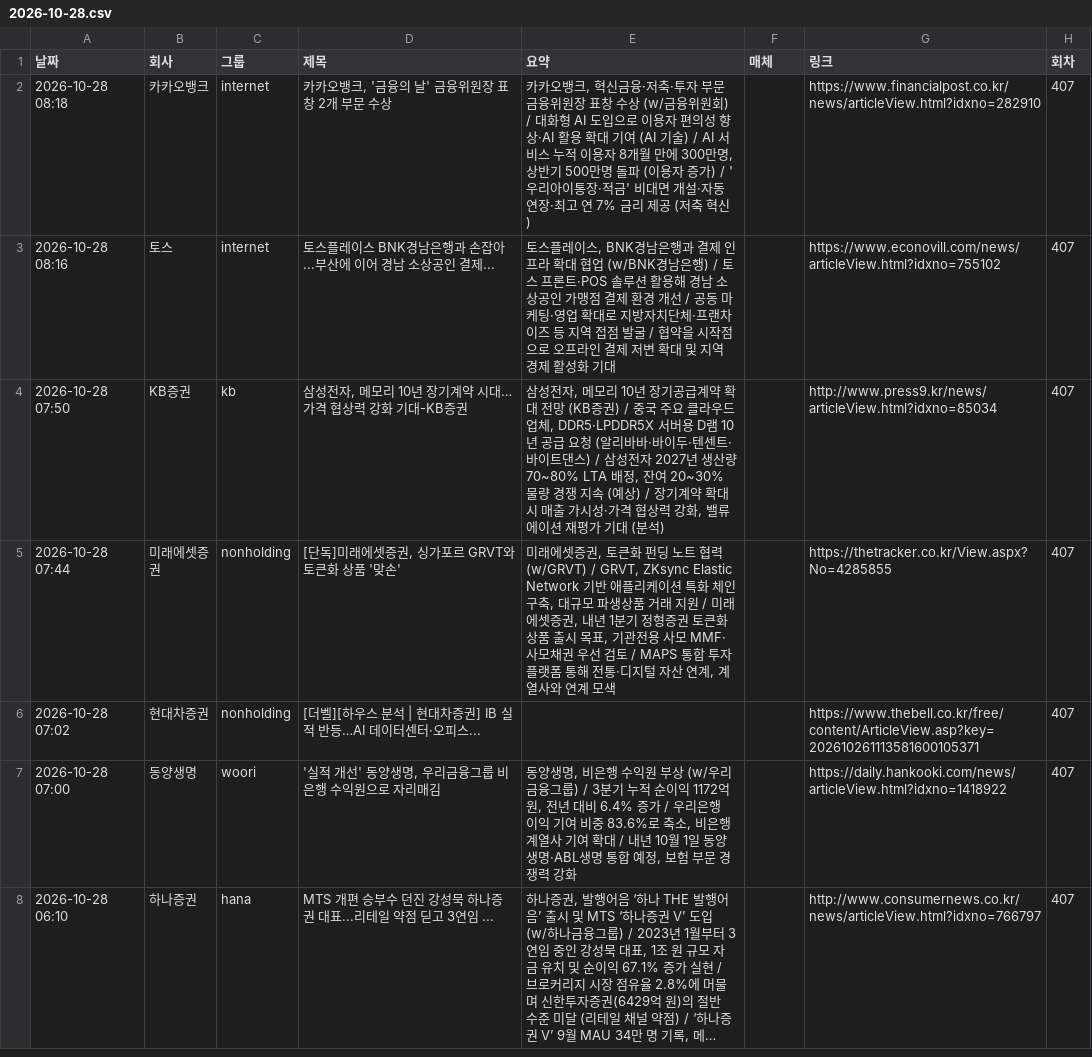
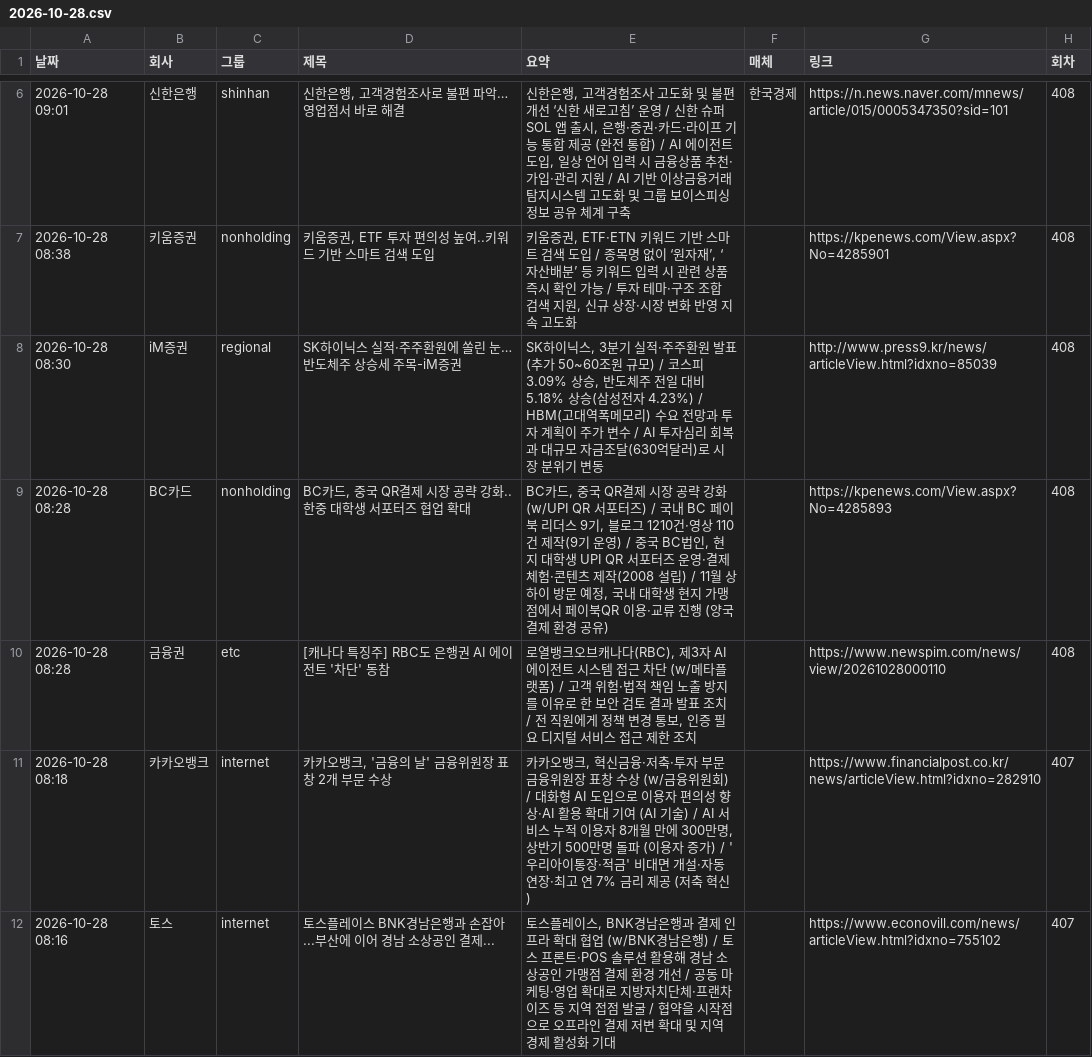
Before and after one commit to yeo6119-commits/financial-news, a CSV file: archive/2026-10-28.csv, drawn as a sheet; only a part is shown, gaps mark what is left out; the shorter side is filled out with more unchanged rows; long unchanged cells end in …; the diff covers the shown part only; the diff names each change by its address in the sheet, - before the commit and + after, or states it on an @@ line.

```diff
--- a/archive/2026-10-28.csv
+++ b/archive/2026-10-28.csv
+row 6: 2026-10-28 09:01 | 신한은행 | shinhan | 신한은행, 고객경험조사로 불편 파악…영업점서 바로 해결 | 신한은행, 고객경험조사 고도화 및 불편 개선 ‘신한 새로고침’ 운영 / 신한 슈퍼SOL 앱 출시, 은행·증권·카드·라이프 기능 통합 제공 (완전 통합) / AI 에이전트 도입, 일상 언어 입력 시 금융상품 추천·가입·관리 지원 / AI 기반 이상금융거래탐지시스템 고도화 및 그룹 보이스피싱 정보 공유 체계 구축 | 한국경제 | https://n.news.naver.com/mnews/article/015/0005347350?sid=101 | 408
+row 7: 2026-10-28 08:38 | 키움증권 | nonholding | 키움증권, ETF 투자 편의성 높여..키워드 기반 스마트 검색 도입 | 키움증권, ETF·ETN 키워드 기반 스마트 검색 도입 / 종목명 없이 ‘원자재’, ‘자산배분’ 등 키워드 입력 시 관련 상품 즉시 확인 가능 / 투자 테마·구조 조합 검색 지원, 신규 상장·시장 변화 반영 지속 고도화 |  | https://kpenews.com/View.aspx?No=4285901 | 408
+row 8: 2026-10-28 08:30 | iM증권 | regional | SK하이닉스 실적·주주환원에 쏠린 눈…반도체주 상승세 주목-iM증권 | SK하이닉스, 3분기 실적·주주환원 발표(추가 50~60조원 규모) / 코스피 3.09% 상승, 반도체주 전일 대비 5.18% 상승(삼성전자 4.23%) / HBM(고대역폭메모리) 수요 전망과 투자 계획이 주가 변수 / AI 투자심리 회복과 대규모 자금조달(630억달러)로 시장 분위기 변동 |  | http://www.press9.kr/news/articleView.html?idxno=85039 | 408
+row 9: 2026-10-28 08:28 | BC카드 | nonholding | BC카드, 중국 QR결제 시장 공략 강화..한중 대학생 서포터즈 협업 확대 | BC카드, 중국 QR결제 시장 공략 강화(w/UPI QR 서포터즈) / 국내 BC 페이북 리더스 9기, 블로그 1210건·영상 110건 제작(9기 운영) / 중국 BC법인, 현지 대학생 UPI QR 서포터즈 운영·결제 체험·콘텐츠 제작(2008 설립) / 11월 상하이 방문 예정, 국내 대학생 현지 가맹점에서 페이북QR 이용·교류 진행 (양국 결제 환경 공유) |  | https://kpenews.com/View.aspx?No=4285893 | 408
+row 10: 2026-10-28 08:28 | 금융권 | etc | [캐나다 특징주] RBC도 은행권 AI 에이전트 '차단' 동참 | 로열뱅크오브캐나다(RBC), 제3자 AI 에이전트 시스템 접근 차단 (w/메타플랫폼) / 고객 위험·법적 책임 노출 방지를 이유로 한 보안 검토 결과 발표 조치 / 전 직원에게 정책 변경 통보, 인증 필요 디지털 서비스 접근 제한 조치 |  | https://www.newspim.com/news/view/20261028000110 | 408
```
Also changed, not shown: 4 added rows elsewhere in this file, 3 other files.
